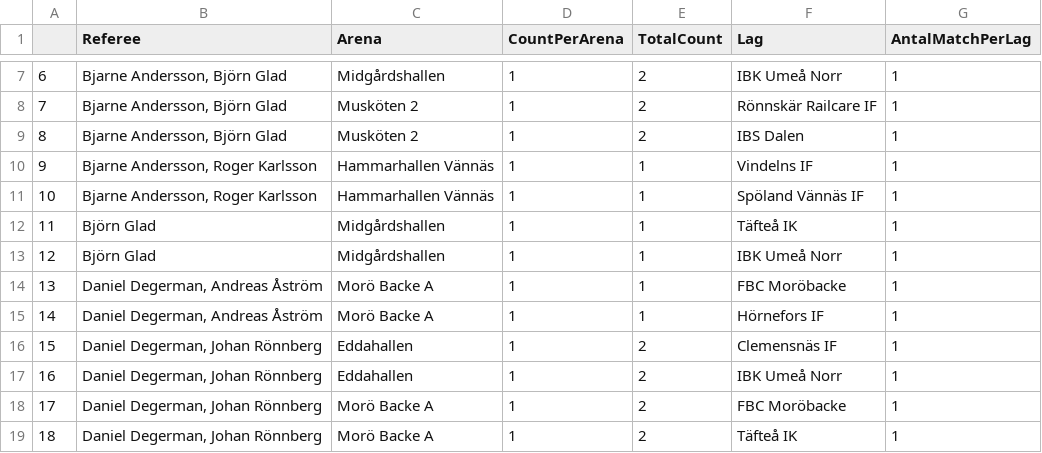
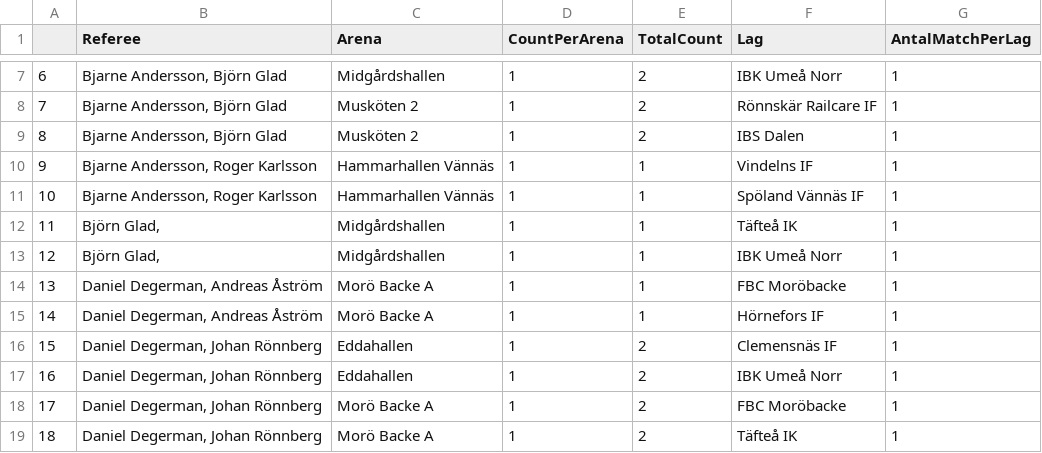
Before and after one commit to Safvenberger/InnebandyVB, a CSV file: GamesPairH2Vasterbotten1819.csv, drawn as a sheet; only a part is shown, gaps mark what is left out.

```diff
--- a/GamesPairH2Vasterbotten1819.csv
+++ b/GamesPairH2Vasterbotten1819.csv
@@ -11,4 +11,4 @@
 "10","Bjarne Andersson, Roger Karlsson","Hammarhallen Vännäs",1,1,"Spöland Vännäs IF",1
-"11","Björn Glad","Midgårdshallen",1,1,"Täfteå IK",1
-"12","Björn Glad","Midgårdshallen",1,1,"IBK Umeå Norr",1
+"11","Björn Glad,","Midgårdshallen",1,1,"Täfteå IK",1
+"12","Björn Glad,","Midgårdshallen",1,1,"IBK Umeå Norr",1
 "13","Daniel Degerman, Andreas Åström","Morö Backe A",1,1,"FBC Moröbacke",1
```
Also changed, not shown: GamesSoloD1Vasterbotten1819.csv, GamesSoloH2Vasterbotten1819.csv, 3 other files.
